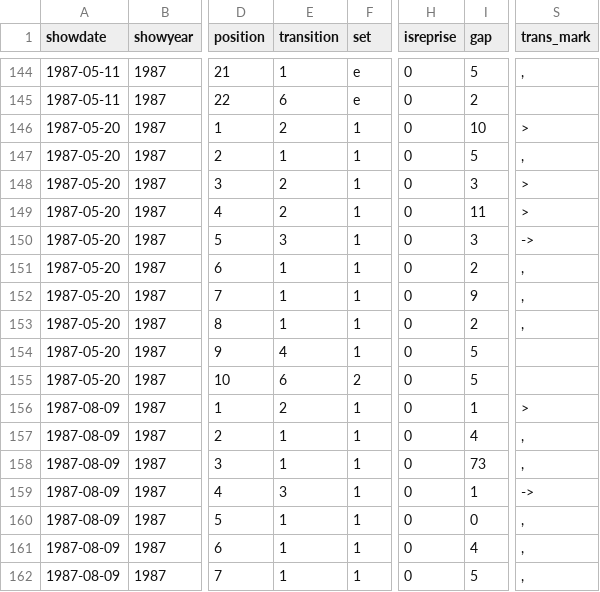
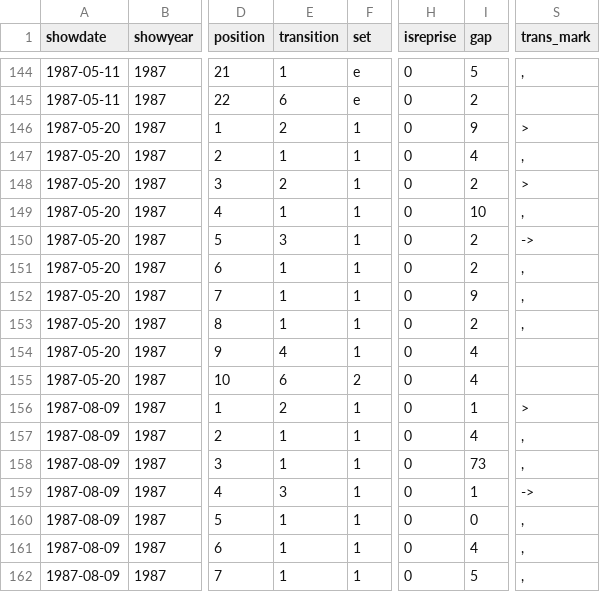
Before and after one commit to jwenerd/phish_setlists, a CSV file: data/csv/1987.csv, drawn as a sheet; only a part is shown, gaps mark what is left out; the diff names each change by its address in the sheet, - before the commit and + after, or states it on an @@ line.

```diff
--- a/data/csv/1987.csv
+++ b/data/csv/1987.csv
-I146 (gap): 10
+I146 (gap): 9
-I147 (gap): 5
+I147 (gap): 4
-I148 (gap): 3
+I148 (gap): 2
-E149 (transition): 2
+E149 (transition): 1
-I149 (gap): 11
+I149 (gap): 10
-S149 (trans_mark): >
+S149 (trans_mark): ,
-I150 (gap): 3
+I150 (gap): 2
-I154:I155 (gap): 5
+I154:I155 (gap): 4
```
Also changed, not shown: 2 other files.
